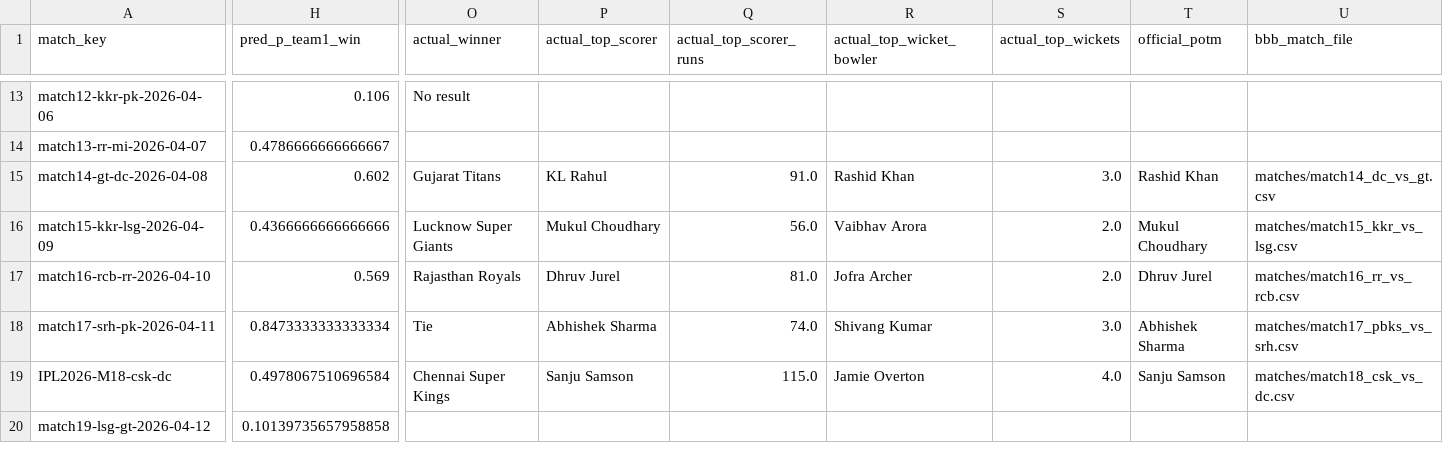
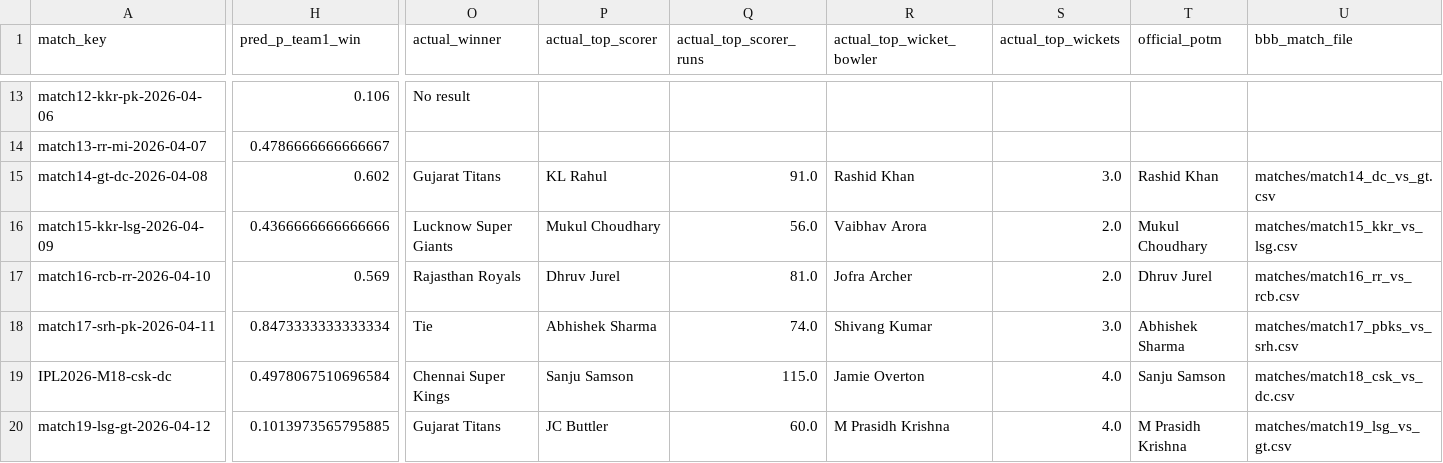
Before and after one commit to Jaymehta45/Sabermetric-IPL-Prediction-, a CSV file: data/processed/prediction_log.csv, drawn as a sheet; only a part is shown, gaps mark what is left out; the diff covers the shown part only; the diff names each change by its address in the sheet, - before the commit and + after, or states it on an @@ line.

Commit message:
chore(prediction_log): post match19-lsg-gt-2026-04-12

```diff
--- a/data/processed/prediction_log.csv
+++ b/data/processed/prediction_log.csv
-H20 (pred_p_team1_win): 0.10139735657958858
+H20 (pred_p_team1_win): 0.1013973565795885
-O20 (actual_winner): (empty)
+O20 (actual_winner): Gujarat Titans
-P20 (actual_top_scorer): (empty)
+P20 (actual_top_scorer): JC Buttler
-Q20 (actual_top_scorer_runs): (empty)
+Q20 (actual_top_scorer_runs): 60.0
-R20 (actual_top_wicket_bowler): (empty)
+R20 (actual_top_wicket_bowler): M Prasidh Krishna
-S20 (actual_top_wickets): (empty)
+S20 (actual_top_wickets): 4.0
-T20 (official_potm): (empty)
+T20 (official_potm): M Prasidh Krishna
-U20 (bbb_match_file): (empty)
+U20 (bbb_match_file): matches/match19_lsg_vs_gt.csv
```
Also changed, not shown: 6 edited cells elsewhere in this file.
